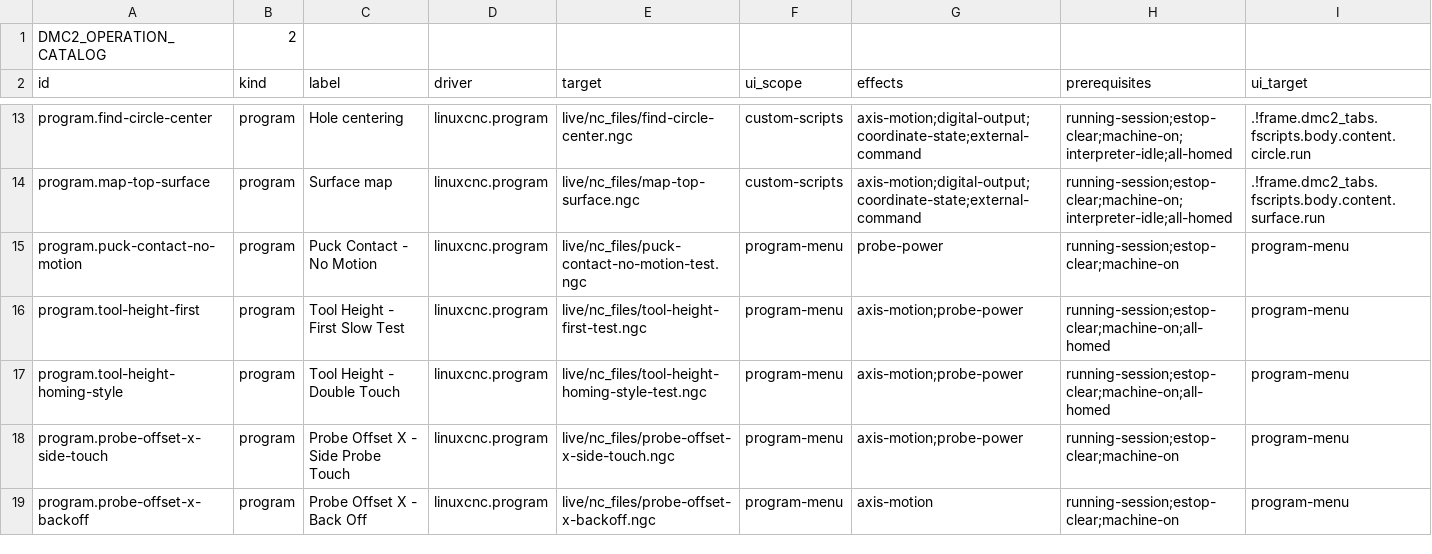
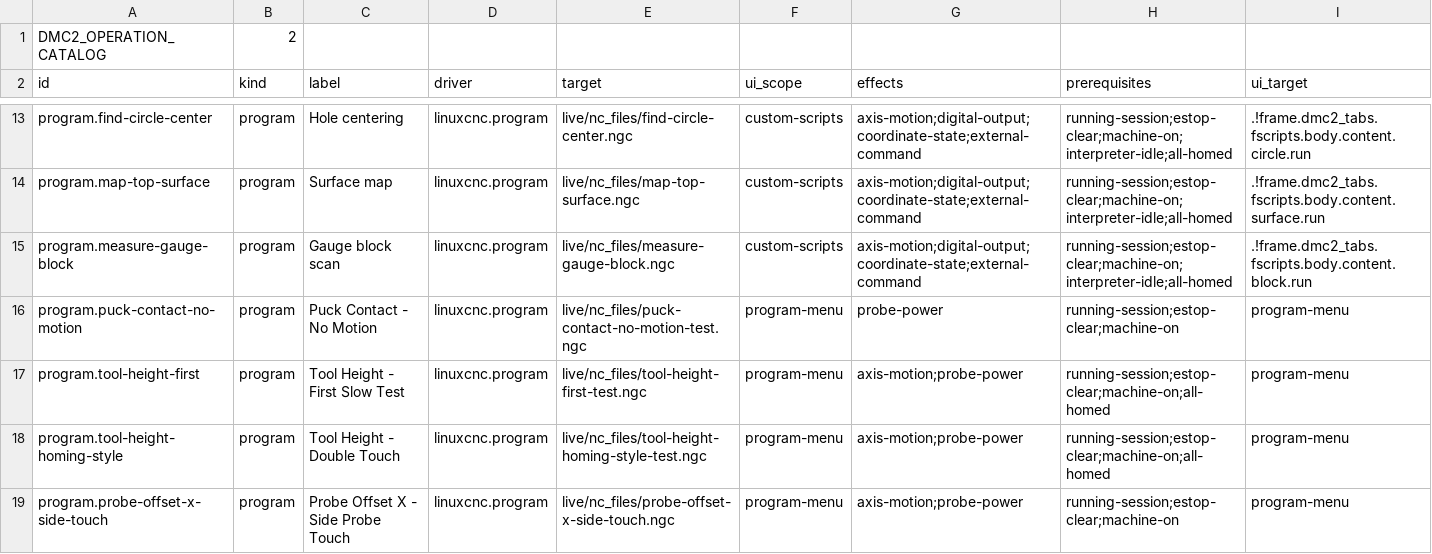
Before and after one commit to JustKitting/linuxcnc_dmc2, a TSV file: config/operations.tsv, drawn as a sheet; only a part is shown, gaps mark what is left out; the shorter side is filled out with more unchanged rows.

Commit message:
Add adaptive gauge-block scan and measured-top Z recovery

```diff
--- a/config/operations.tsv
+++ b/config/operations.tsv
@@ -14,2 +14,3 @@ program.find-circle-center	program	Hole centering	linuxcnc.program	live/nc_files
 program.map-top-surface	program	Surface map	linuxcnc.program	live/nc_files/map-top-surface.ngc	custom-scripts	axis-motion;digital-output;coordinate-state;external-command	running-session;estop-clear;machine-on;interpreter-idle;all-homed	.!frame.dmc2_tabs.fscripts.body.content.surface.run
+program.measure-gauge-block	program	Gauge block scan	linuxcnc.program	live/nc_files/measure-gauge-block.ngc	custom-scripts	axis-motion;digital-output;coordinate-state;external-command	running-session;estop-clear;machine-on;interpreter-idle;all-homed	.!frame.dmc2_tabs.fscripts.body.content.block.run
 program.puck-contact-no-motion	program	Puck Contact - No Motion	linuxcnc.program	live/nc_files/puck-contact-no-motion-test.ngc	program-menu	probe-power	running-session;estop-clear;machine-on	program-menu
```
Also changed, not shown: 23 other files.
